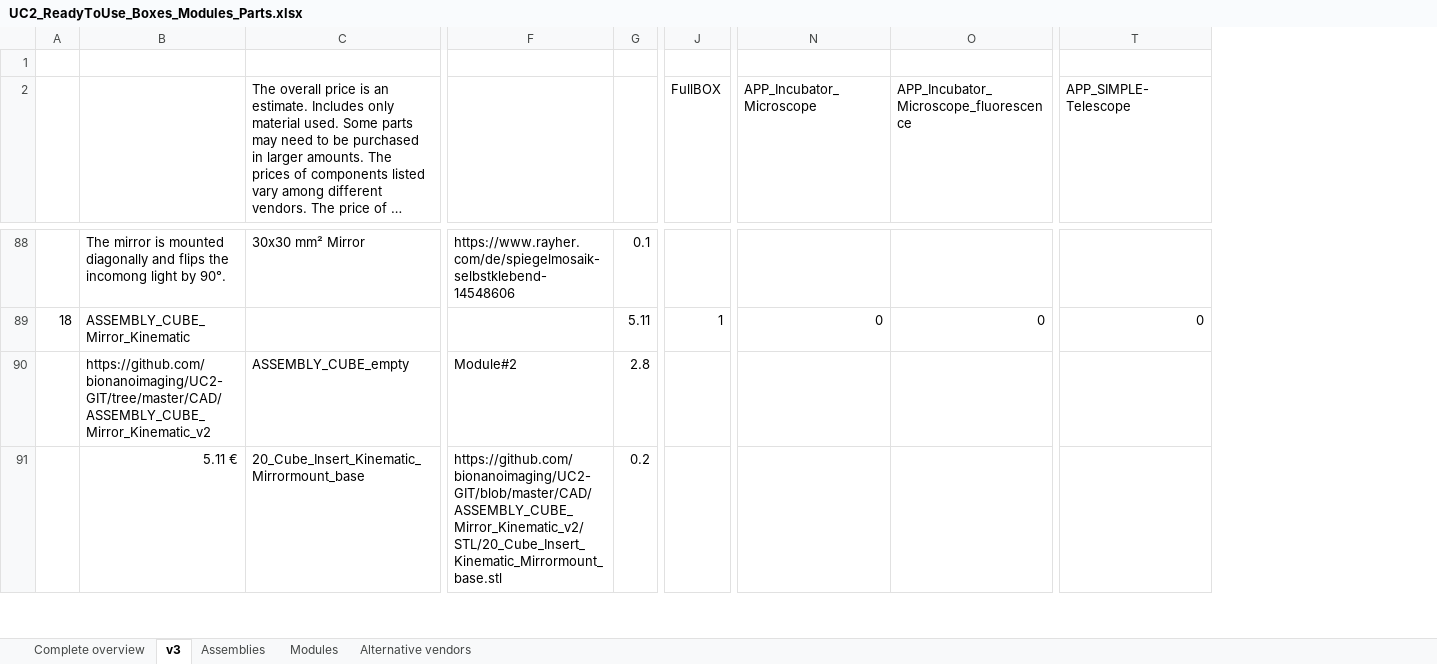
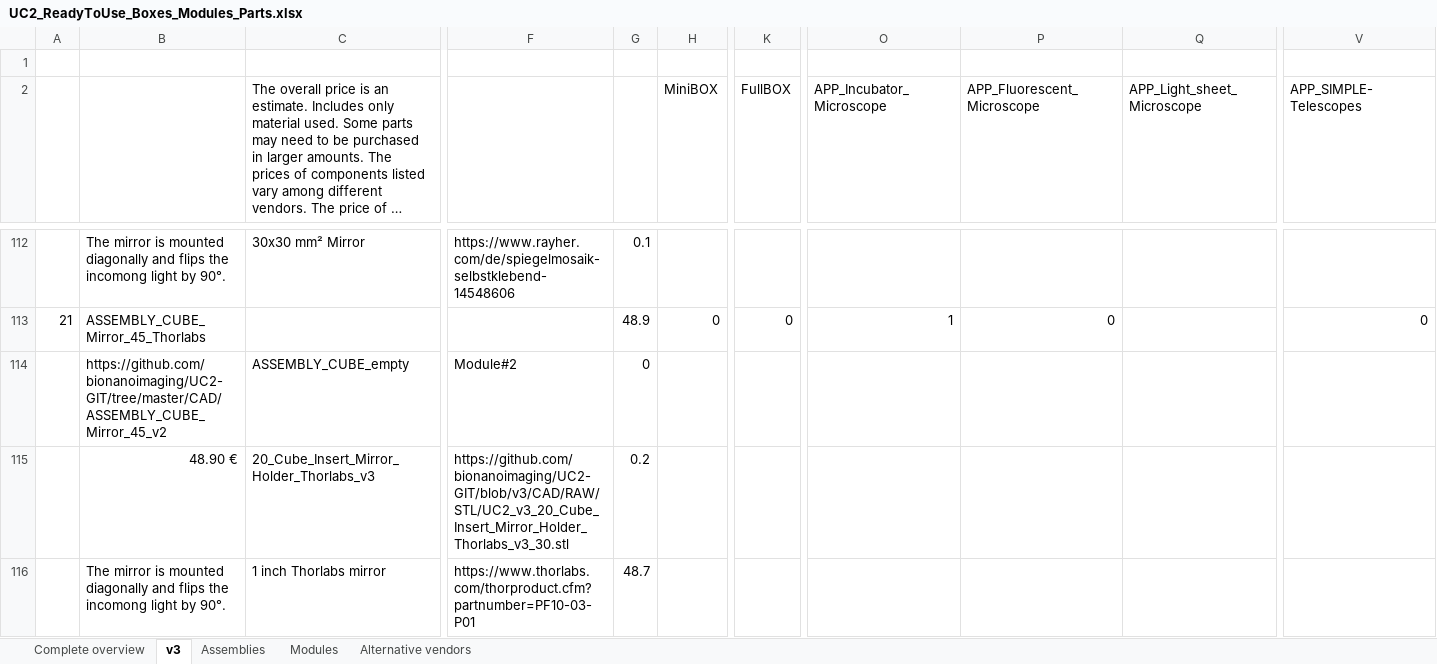
Before and after one commit to openUC2/UC2-GIT, an Excel workbook: DOCUMENTS/UC2-Configurator/UC2_ReadyToUse_Boxes_Modules_Parts.xlsx, sheet v3, drawn as a sheet; only a part is shown, gaps mark what is left out; long unchanged cells end in …; values as stored, in another font and other column widths than the file's, no cell formats; addresses are those after the commit; rows hold the shown columns only; the diff covers the shown part only; the diff names each change by its address in the sheet, - before the commit and + after, or states it on an @@ line.

Commit message:
Configurator excel sheet - modules, boxes

```diff
--- a/DOCUMENTS/UC2-Configurator/UC2_ReadyToUse_Boxes_Modules_Parts.xlsx (sheet v3)
+++ b/DOCUMENTS/UC2-Configurator/UC2_ReadyToUse_Boxes_Modules_Parts.xlsx (sheet v3)
+column H (MiniBOX), row 113: 0
+column Q (APP_Light_sheet_Microscope), empty
-P2: APP_Incubator_Microscope_fluorescence
+P2: APP_Fluorescent_Microscope
-V2: APP_SIMPLE-Telescope
+V2: APP_SIMPLE-Telescopes
-A113: 18
+A113: 21
-B113: ASSEMBLY_CUBE_Mirror_Kinematic
+B113: ASSEMBLY_CUBE_Mirror_45_Thorlabs
-G113: 5.11
+G113: 48.9
-K113 (FullBOX): 1
+K113 (FullBOX): 0
-O113 (APP_Incubator_Microscope): 0
+O113 (APP_Incubator_Microscope): 1
-B114: https://github.com/bionanoimaging/UC2-GIT/tree/master/CAD/ASSEMBLY_CUBE_Mirror_Kinematic_v2
+B114: https://github.com/bionanoimaging/UC2-GIT/tree/master/CAD/ASSEMBLY_CUBE_Mirror_45_v2
-G114: 2.8
+G114: 0
-B115: 5.11 €
+B115: 48.90 €
-C115: 20_Cube_Insert_Kinematic_Mirrormount_base
+C115: 20_Cube_Insert_Mirror_Holder_Thorlabs_v3
-F115: https://github.com/bionanoimaging/UC2-GIT/blob/master/CAD/ASSEMBLY_CUBE_Mirror_Kinematic_v2/STL/20_Cube_Insert_Kinematic_Mirrormount_base.stl
+F115: https://github.com/bionanoimaging/UC2-GIT/blob/v3/CAD/RAW/STL/UC2_v3_20_Cube_Insert_Mirror_Holder_Thorlabs_v3_30.stl
+row 116:  | The mirror is mounted diagonally and flips the incomong light by 90°. | 1 inch Thorlabs mirror | https://www.thorlabs.com/thorproduct.cfm?partnumber=PF10-03-P01 | 48.7
```
Also changed, not shown: 68 added rows, 35 removed rows, 2 moved rows and 159 edited cells elsewhere in this sheet, cell formats, formulas that keep their value, 1 other file.
